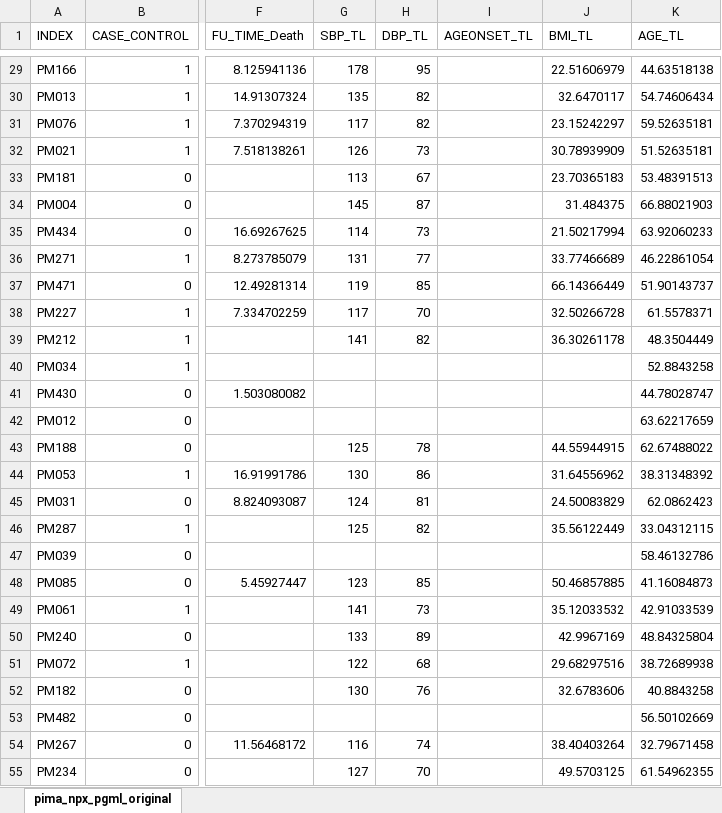
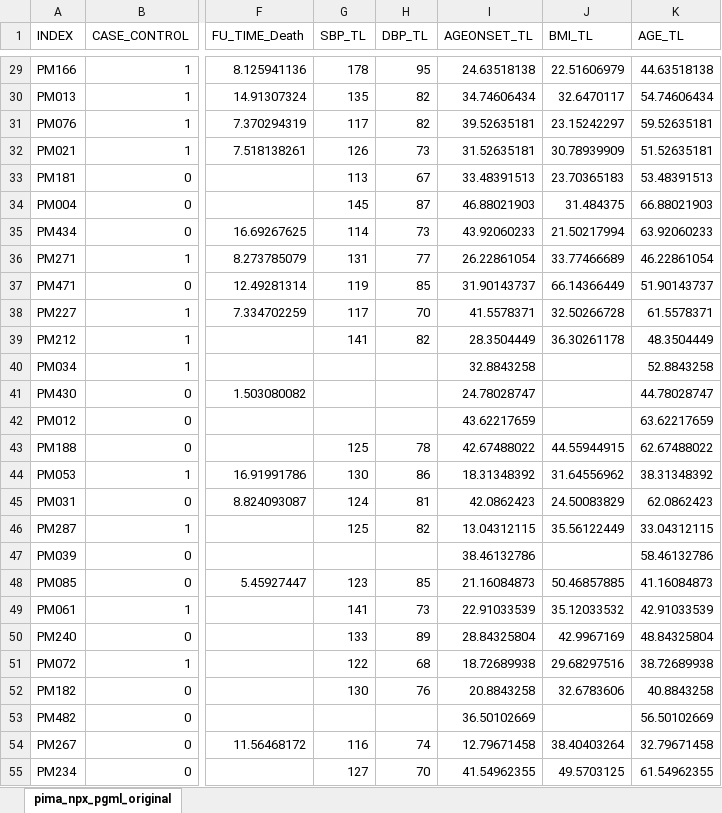
Before and after one commit to agalecki-forks/Rmd-glmnet_train2, an Excel workbook: Data/data_example.xlsx, sheet pima_npx_pgml_original, drawn as a sheet; only a part is shown, gaps mark what is left out; values as stored, in another font and other column widths than the file's, no borders; the diff covers the shown part only; the diff names each change by its address in the sheet, - before the commit and + after, or states it on an @@ line.

```diff
--- a/Data/data_example.xlsx (sheet pima_npx_pgml_original)
+++ b/Data/data_example.xlsx (sheet pima_npx_pgml_original)
-I29 (AGEONSET_TL): (empty)
+I29 (AGEONSET_TL): 24.63518138
-I30 (AGEONSET_TL): (empty)
+I30 (AGEONSET_TL): 34.74606434
-I31 (AGEONSET_TL): (empty)
+I31 (AGEONSET_TL): 39.52635181
-I32 (AGEONSET_TL): (empty)
+I32 (AGEONSET_TL): 31.52635181
-I33 (AGEONSET_TL): (empty)
+I33 (AGEONSET_TL): 33.48391513
-I34 (AGEONSET_TL): (empty)
+I34 (AGEONSET_TL): 46.88021903
-I35 (AGEONSET_TL): (empty)
+I35 (AGEONSET_TL): 43.92060233
-I36 (AGEONSET_TL): (empty)
+I36 (AGEONSET_TL): 26.22861054
-I37 (AGEONSET_TL): (empty)
+I37 (AGEONSET_TL): 31.90143737
-I38 (AGEONSET_TL): (empty)
+I38 (AGEONSET_TL): 41.5578371
-I39 (AGEONSET_TL): (empty)
+I39 (AGEONSET_TL): 28.3504449
-I40 (AGEONSET_TL): (empty)
+I40 (AGEONSET_TL): 32.8843258
-I41 (AGEONSET_TL): (empty)
+I41 (AGEONSET_TL): 24.78028747
-I42 (AGEONSET_TL): (empty)
+I42 (AGEONSET_TL): 43.62217659
-I43 (AGEONSET_TL): (empty)
+I43 (AGEONSET_TL): 42.67488022
-I44 (AGEONSET_TL): (empty)
+I44 (AGEONSET_TL): 18.31348392
-I45 (AGEONSET_TL): (empty)
+I45 (AGEONSET_TL): 42.0862423
-I46 (AGEONSET_TL): (empty)
+I46 (AGEONSET_TL): 13.04312115
-I47 (AGEONSET_TL): (empty)
+I47 (AGEONSET_TL): 38.46132786
-I48 (AGEONSET_TL): (empty)
+I48 (AGEONSET_TL): 21.16084873
-I49 (AGEONSET_TL): (empty)
+I49 (AGEONSET_TL): 22.91033539
-I50 (AGEONSET_TL): (empty)
+I50 (AGEONSET_TL): 28.84325804
-I51 (AGEONSET_TL): (empty)
+I51 (AGEONSET_TL): 18.72689938
-I52 (AGEONSET_TL): (empty)
+I52 (AGEONSET_TL): 20.8843258
-I53 (AGEONSET_TL): (empty)
+I53 (AGEONSET_TL): 36.50102669
-I54 (AGEONSET_TL): (empty)
+I54 (AGEONSET_TL): 12.79671458
-I55 (AGEONSET_TL): (empty)
+I55 (AGEONSET_TL): 41.54962355
```
Also changed, not shown: 135 edited cells elsewhere in this sheet.
